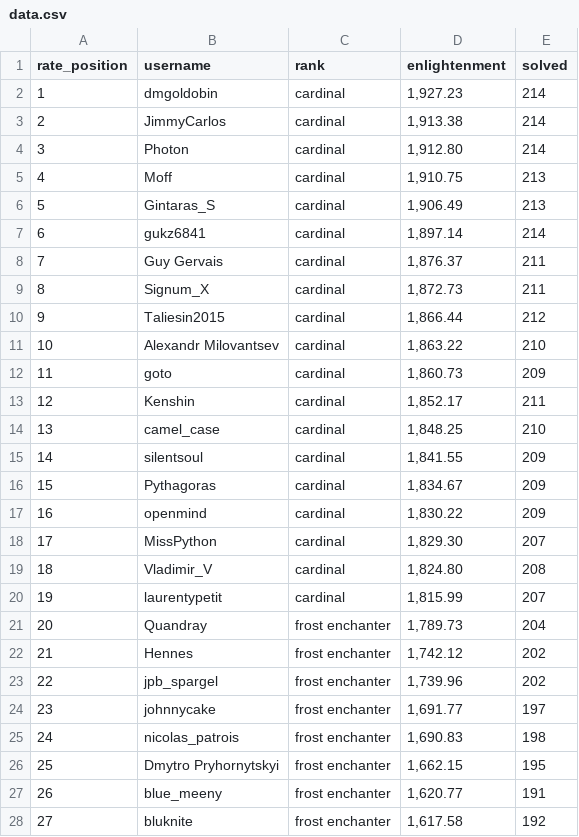
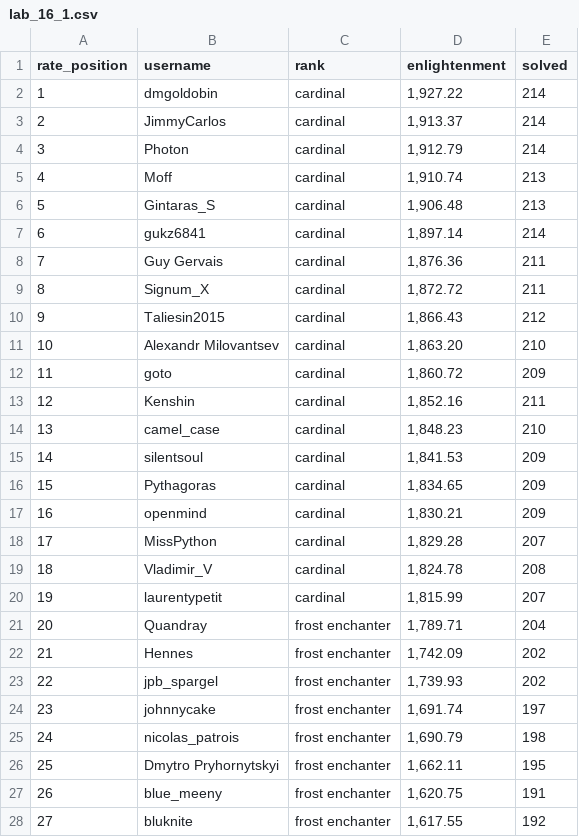
Before and after one commit to Igor-Polatajko/python-labs, a CSV file: lab_16_1.csv (was data.csv), drawn as a sheet; only a part is shown; the diff covers the shown part only.

```diff
--- a/data.csv
+++ b/lab_16_1.csv
@@ -1,28 +1,28 @@
 rate_position,username,rank,enlightenment,solved
-1,dmgoldobin,cardinal,"1,927.23",214
-2,JimmyCarlos,cardinal,"1,913.38",214
-3,Photon,cardinal,"1,912.80",214
-4,Moff,cardinal,"1,910.75",213
-5,Gintaras_S,cardinal,"1,906.49",213
+1,dmgoldobin,cardinal,"1,927.22",214
+2,JimmyCarlos,cardinal,"1,913.37",214
+3,Photon,cardinal,"1,912.79",214
+4,Moff,cardinal,"1,910.74",213
+5,Gintaras_S,cardinal,"1,906.48",213
 6,gukz6841,cardinal,"1,897.14",214
-7,Guy Gervais,cardinal,"1,876.37",211
-8,Signum_X,cardinal,"1,872.73",211
-9,Taliesin2015,cardinal,"1,866.44",212
-10,Alexandr Milovantsev,cardinal,"1,863.22",210
-11,goto,cardinal,"1,860.73",209
-12,Kenshin,cardinal,"1,852.17",211
-13,camel_case,cardinal,"1,848.25",210
-14,silentsoul,cardinal,"1,841.55",209
-15,Pythagoras,cardinal,"1,834.67",209
-16,openmind,cardinal,"1,830.22",209
-17,MissPython,cardinal,"1,829.30",207
-18,Vladimir_V,cardinal,"1,824.80",208
+7,Guy Gervais,cardinal,"1,876.36",211
+8,Signum_X,cardinal,"1,872.72",211
+9,Taliesin2015,cardinal,"1,866.43",212
+10,Alexandr Milovantsev,cardinal,"1,863.20",210
+11,goto,cardinal,"1,860.72",209
+12,Kenshin,cardinal,"1,852.16",211
+13,camel_case,cardinal,"1,848.23",210
+14,silentsoul,cardinal,"1,841.53",209
+15,Pythagoras,cardinal,"1,834.65",209
+16,openmind,cardinal,"1,830.21",209
+17,MissPython,cardinal,"1,829.28",207
+18,Vladimir_V,cardinal,"1,824.78",208
 19,laurentypetit,cardinal,"1,815.99",207
-20,Quandray,frost enchanter,"1,789.73",204
-21,Hennes,frost enchanter,"1,742.12",202
-22,jpb_spargel,frost enchanter,"1,739.96",202
-23,johnnycake,frost enchanter,"1,691.77",197
-24,nicolas_patrois,frost enchanter,"1,690.83",198
-25,Dmytro Pryhornytskyi,frost enchanter,"1,662.15",195
-26,blue_meeny,frost enchanter,"1,620.77",191
-27,bluknite,frost enchanter,"1,617.58",192
+20,Quandray,frost enchanter,"1,789.71",204
+21,Hennes,frost enchanter,"1,742.09",202
+22,jpb_spargel,frost enchanter,"1,739.93",202
+23,johnnycake,frost enchanter,"1,691.74",197
+24,nicolas_patrois,frost enchanter,"1,690.79",198
+25,Dmytro Pryhornytskyi,frost enchanter,"1,662.11",195
+26,blue_meeny,frost enchanter,"1,620.75",191
+27,bluknite,frost enchanter,"1,617.55",192
```
Also changed, not shown: 23 edited cells elsewhere in this file, 3 other files.
